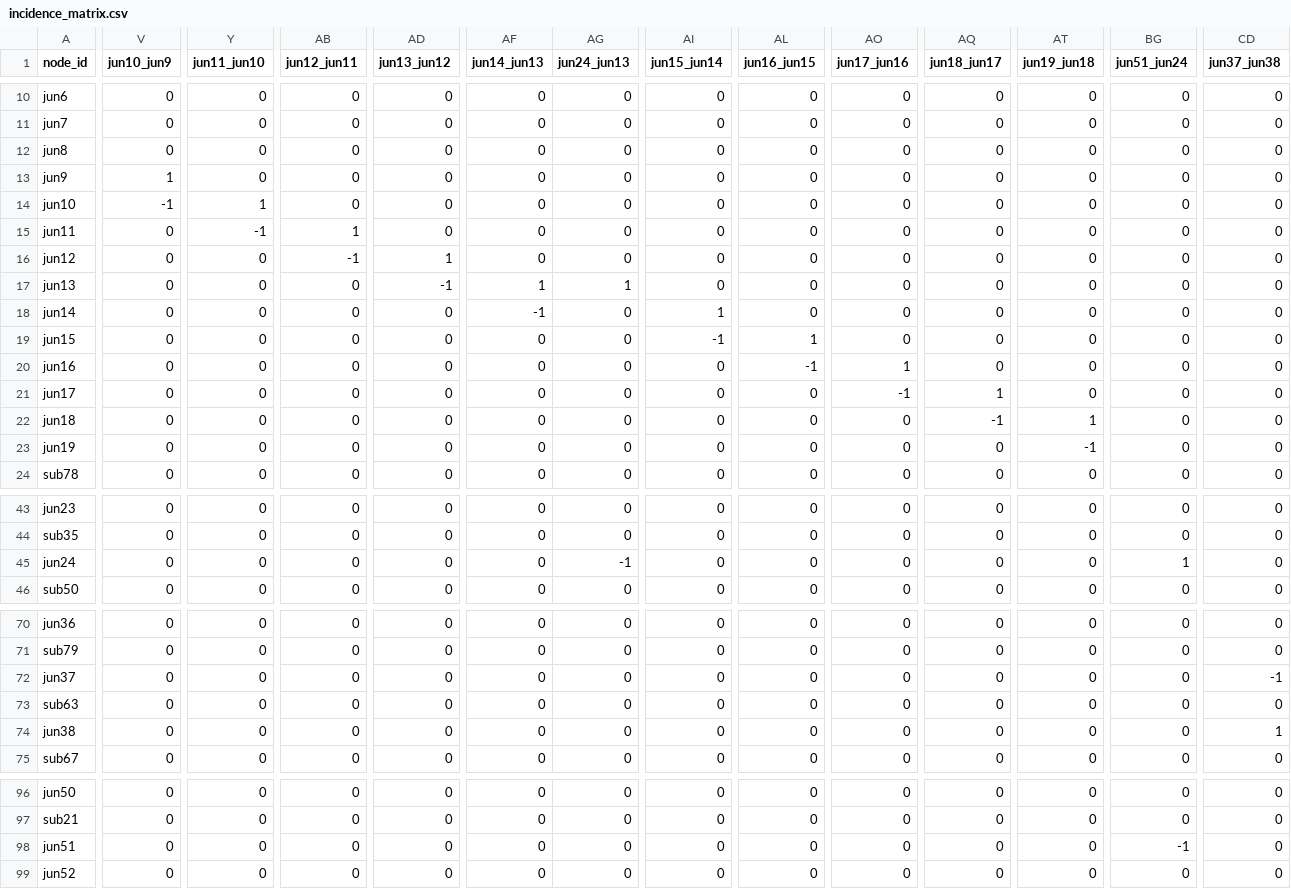
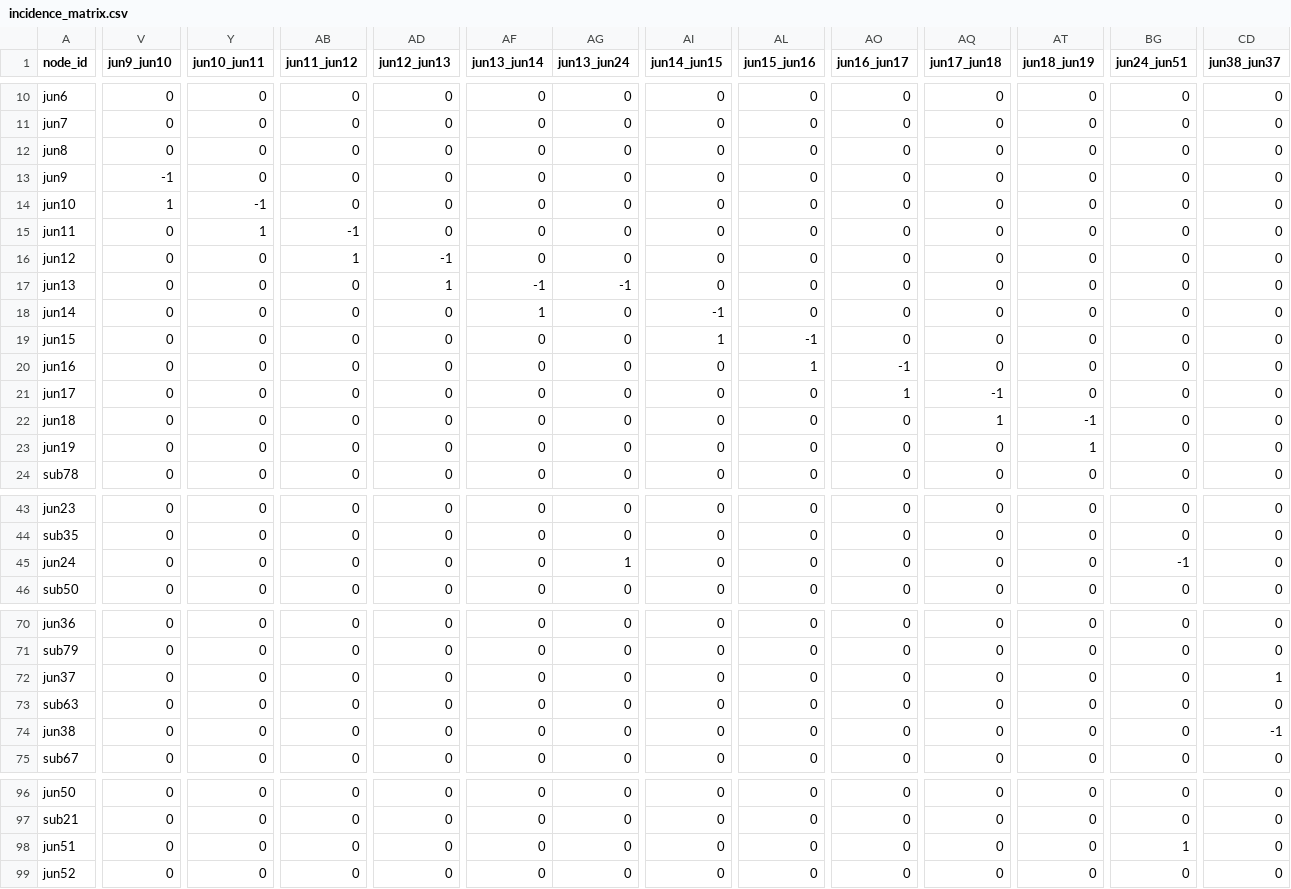
Before and after one commit to SarFerr/dhn-benchmark, a CSV file: archetypes_generation/archetypes/4G_M_M_BASE/incidence_matrix.csv, drawn as a sheet; only a part is shown, gaps mark what is left out; the diff covers the shown part only; the diff names each change by its address in the sheet, - before the commit and + after, or states it on an @@ line.

```diff
--- a/archetypes_generation/archetypes/4G_M_M_BASE/incidence_matrix.csv
+++ b/archetypes_generation/archetypes/4G_M_M_BASE/incidence_matrix.csv
-V1: jun10_jun9
+V1: jun9_jun10
-Y1: jun11_jun10
+Y1: jun10_jun11
-AB1: jun12_jun11
+AB1: jun11_jun12
-AD1: jun13_jun12
+AD1: jun12_jun13
-AF1: jun14_jun13
+AF1: jun13_jun14
-AG1: jun24_jun13
+AG1: jun13_jun24
-AI1: jun15_jun14
+AI1: jun14_jun15
-AL1: jun16_jun15
+AL1: jun15_jun16
-AO1: jun17_jun16
+AO1: jun16_jun17
-AQ1: jun18_jun17
+AQ1: jun17_jun18
-AT1: jun19_jun18
+AT1: jun18_jun19
-BG1: jun51_jun24
+BG1: jun24_jun51
-CD1: jun37_jun38
+CD1: jun38_jun37
-V13 (jun9_jun10): 1
+V13 (jun9_jun10): -1
-V14 (jun9_jun10): -1
+V14 (jun9_jun10): 1
-Y14 (jun10_jun11): 1
+Y14 (jun10_jun11): -1
-Y15 (jun10_jun11): -1
+Y15 (jun10_jun11): 1
-AB15 (jun11_jun12): 1
+AB15 (jun11_jun12): -1
-AB16 (jun11_jun12): -1
+AB16 (jun11_jun12): 1
-AD16 (jun12_jun13): 1
+AD16 (jun12_jun13): -1
-AD17 (jun12_jun13): -1
+AD17 (jun12_jun13): 1
-AF17 (jun13_jun14): 1
+AF17 (jun13_jun14): -1
-AG17 (jun13_jun24): 1
+AG17 (jun13_jun24): -1
-AF18 (jun13_jun14): -1
+AF18 (jun13_jun14): 1
-AI18 (jun14_jun15): 1
+AI18 (jun14_jun15): -1
-AI19 (jun14_jun15): -1
+AI19 (jun14_jun15): 1
-AL19 (jun15_jun16): 1
+AL19 (jun15_jun16): -1
-AL20 (jun15_jun16): -1
+AL20 (jun15_jun16): 1
-AO20 (jun16_jun17): 1
+AO20 (jun16_jun17): -1
-AO21 (jun16_jun17): -1
+AO21 (jun16_jun17): 1
-AQ21 (jun17_jun18): 1
+AQ21 (jun17_jun18): -1
-AQ22 (jun17_jun18): -1
+AQ22 (jun17_jun18): 1
-AT22 (jun18_jun19): 1
+AT22 (jun18_jun19): -1
-AT23 (jun18_jun19): -1
+AT23 (jun18_jun19): 1
-AG45 (jun13_jun24): -1
+AG45 (jun13_jun24): 1
-BG45 (jun24_jun51): 1
+BG45 (jun24_jun51): -1
-CD72 (jun38_jun37): -1
+CD72 (jun38_jun37): 1
-CD74 (jun38_jun37): 1
+CD74 (jun38_jun37): -1
-BG98 (jun24_jun51): -1
+BG98 (jun24_jun51): 1
```
Also changed, not shown: 6 edited cells elsewhere in this file, archetypes_generation/archetypes/4G_M_M_BASE/pipes.csv, 5 other files.
